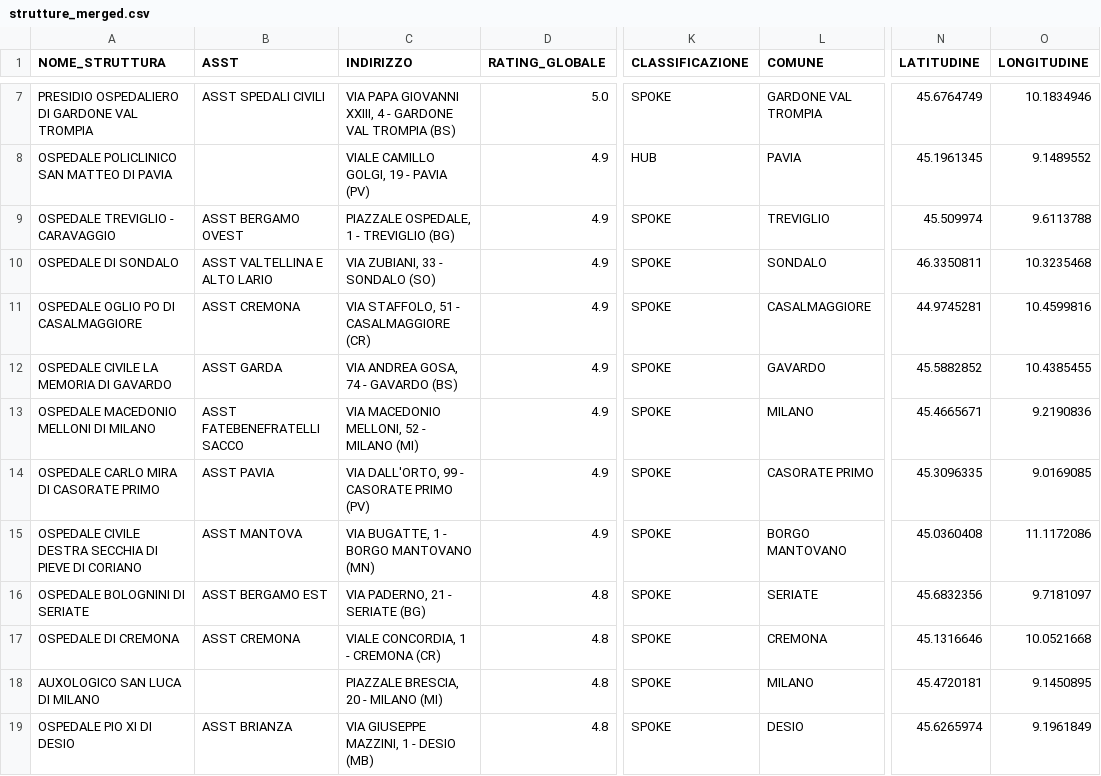
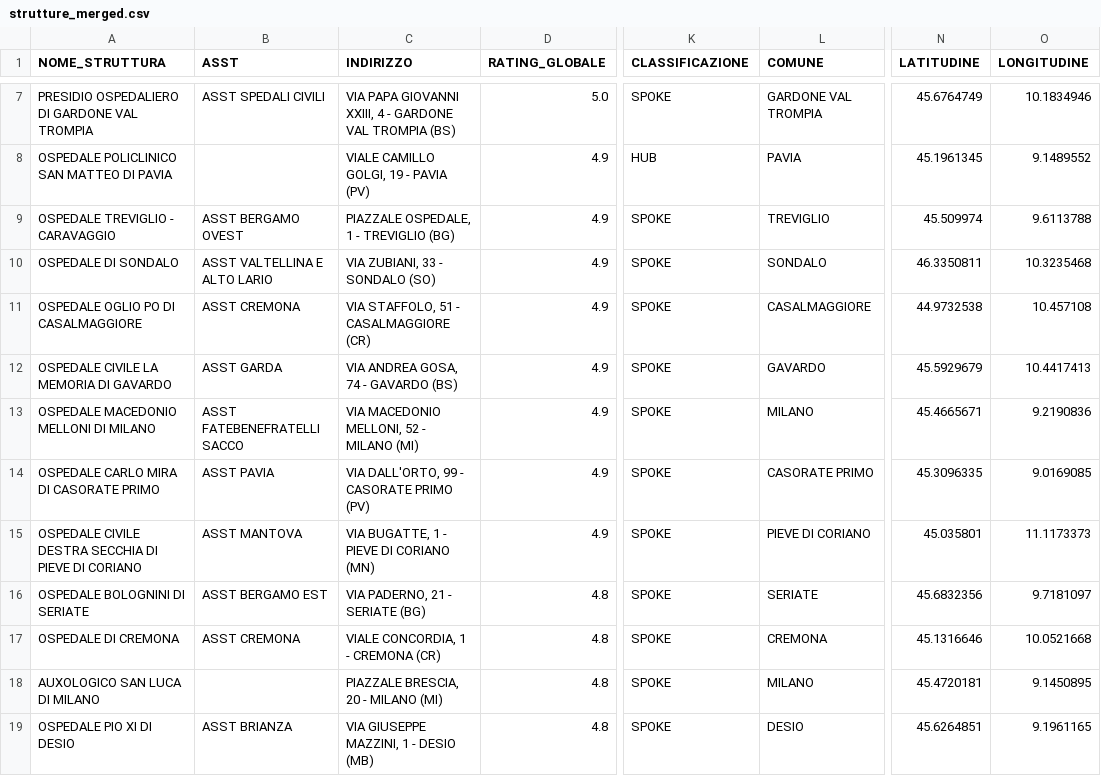
Before and after one commit to fperaro/Project-Work-ETL-Data_Viz, a CSV file: ETL Pipeline/Transform/strutture_merged.csv, drawn as a sheet; only a part is shown, gaps mark what is left out; the diff covers the shown part only; the diff names each change by its address in the sheet, - before the commit and + after, or states it on an @@ line.

Commit message:
ETL pipeline & route to hubs

```diff
--- a/ETL Pipeline/Transform/strutture_merged.csv
+++ b/ETL Pipeline/Transform/strutture_merged.csv
-N11 (LATITUDINE): 44.9745281
+N11 (LATITUDINE): 44.9732538
-O11 (LONGITUDINE): 10.4599816
+O11 (LONGITUDINE): 10.457108
-N12 (LATITUDINE): 45.5882852
+N12 (LATITUDINE): 45.5929679
-O12 (LONGITUDINE): 10.4385455
+O12 (LONGITUDINE): 10.4417413
-C15 (INDIRIZZO): VIA BUGATTE, 1 - BORGO MANTOVANO (MN)
+C15 (INDIRIZZO): VIA BUGATTE, 1 - PIEVE DI CORIANO (MN)
-L15 (COMUNE): BORGO MANTOVANO
+L15 (COMUNE): PIEVE DI CORIANO
-N15 (LATITUDINE): 45.0360408
+N15 (LATITUDINE): 45.035801
-O15 (LONGITUDINE): 11.1172086
+O15 (LONGITUDINE): 11.1173373
-N19 (LATITUDINE): 45.6265974
+N19 (LATITUDINE): 45.6264851
-O19 (LONGITUDINE): 9.1961849
+O19 (LONGITUDINE): 9.1961165
```
Also changed, not shown: 86 edited cells elsewhere in this file, 5 other files.
